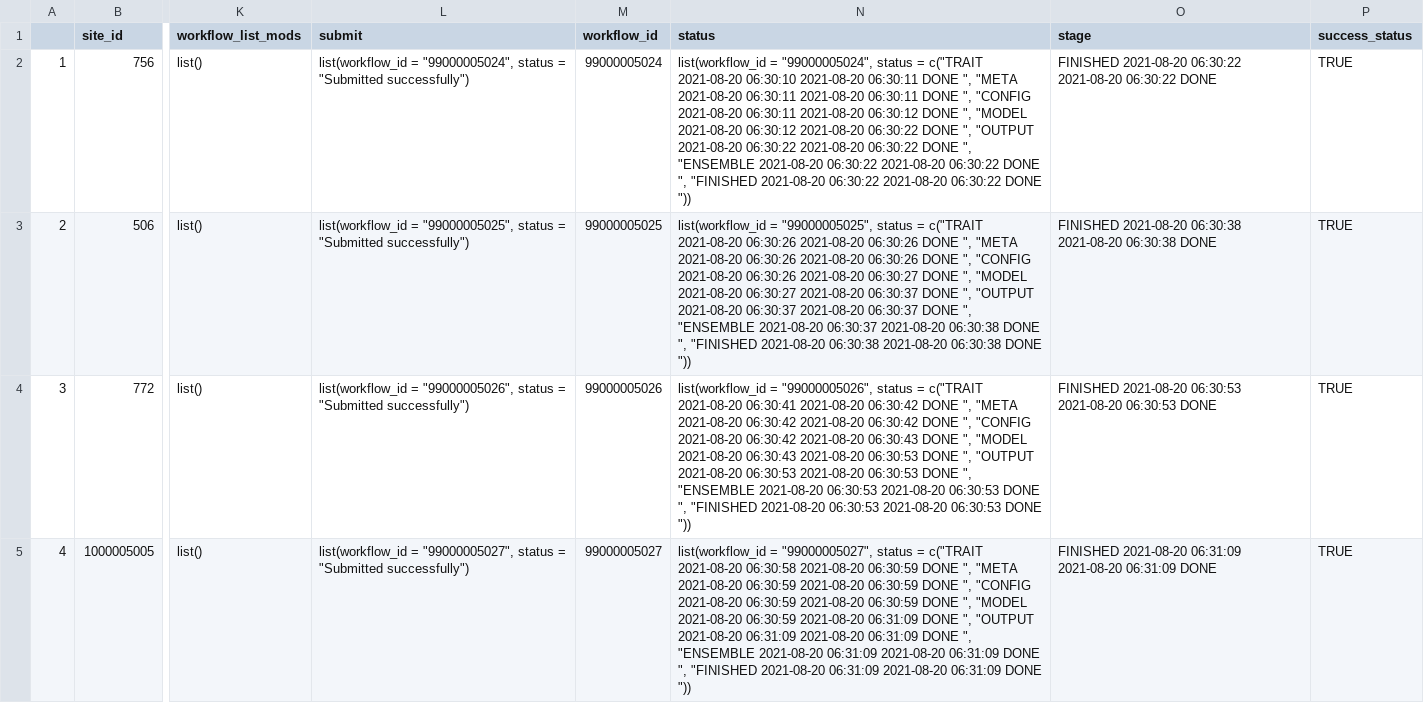
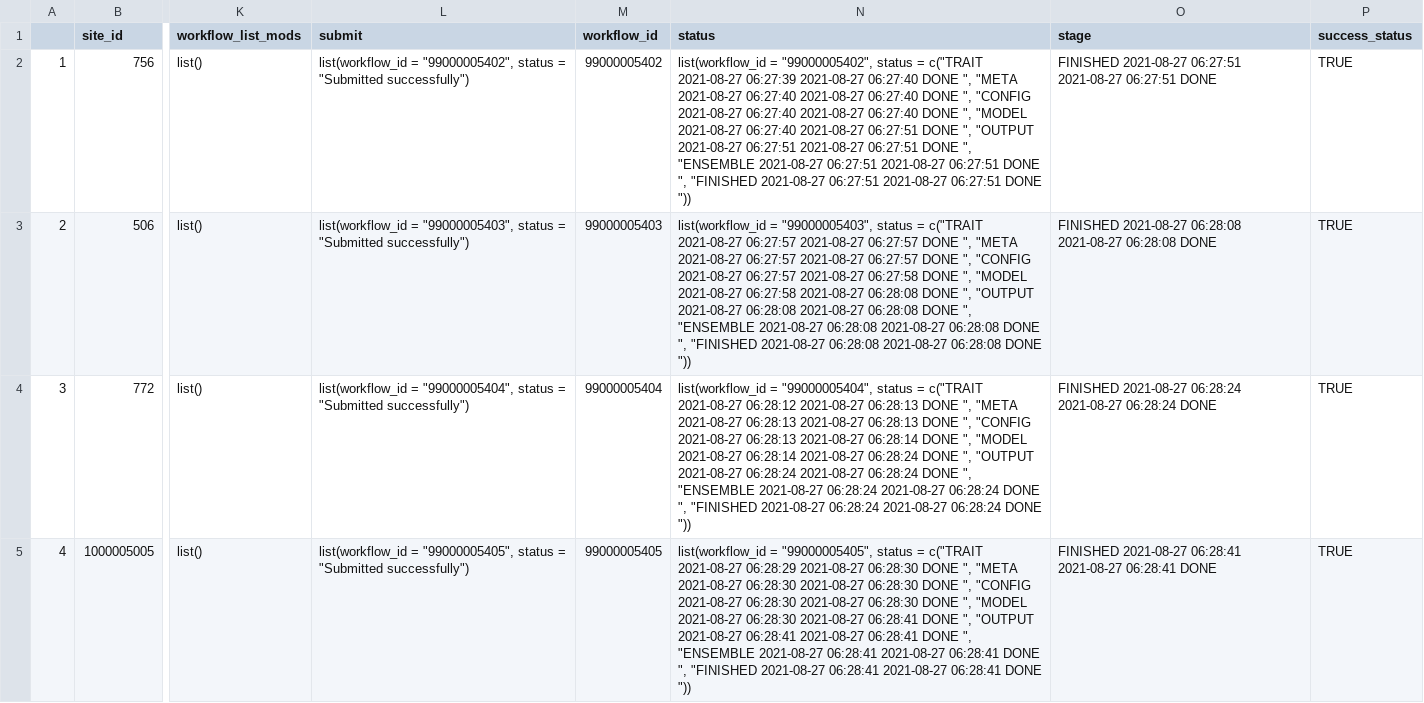
Before and after one commit to PecanProject/pecan-status-board, a CSV file: data/friday.csv, drawn as a sheet; only a part is shown, gaps mark what is left out; the diff covers the shown part only; the diff names each change by its address in the sheet, - before the commit and + after, or states it on an @@ line.

Commit message:
Update Result

```diff
--- a/data/friday.csv
+++ b/data/friday.csv
-L2 (submit): list(workflow_id = "99000005024", status =…
+L2 (submit): list(workflow_id = "99000005402", status =…
-M2 (workflow_id): 99000005024
+M2 (workflow_id): 99000005402
-N2 (status): list(workflow_id = "99000005024", status = c("TRAIT 2021-08-20 06:30:10 2021-08-20 06:30:11 DONE ", "META 2021-08-20 06:30:11 2021-08-20 06:30:11 DONE ", "CONFIG 2021-08-20 06:30:11 2021-08-20 06:30:12 DONE ", "MODEL 2021-08-20 06:30:12 2021-08-20 06:30:22 DONE ", "OUTPUT 2021-08-20 06:30:22 2021-08-20 06:30:22 DONE ", "ENSEMBLE 2021-08-20 06:30:22 2021-08-20 06:30:22 DONE ", "FINISHED 2021-08-20 06:30:22 2021-08-20 06:30:22 DONE "))
+N2 (status): list(workflow_id = "99000005402", status = c("TRAIT 2021-08-27 06:27:39 2021-08-27 06:27:40 DONE ", "META 2021-08-27 06:27:40 2021-08-27 06:27:40 DONE ", "CONFIG 2021-08-27 06:27:40 2021-08-27 06:27:40 DONE ", "MODEL 2021-08-27 06:27:40 2021-08-27 06:27:51 DONE ", "OUTPUT 2021-08-27 06:27:51 2021-08-27 06:27:51 DONE ", "ENSEMBLE 2021-08-27 06:27:51 2021-08-27 06:27:51 DONE ", "FINISHED 2021-08-27 06:27:51 2021-08-27 06:27:51 DONE "))
-O2 (stage): FINISHED 2021-08-20 06:30:22 2021-08-20 06:30:22 DONE
+O2 (stage): FINISHED 2021-08-27 06:27:51 2021-08-27 06:27:51 DONE
-L3 (submit): list(workflow_id = "99000005025", status =…
+L3 (submit): list(workflow_id = "99000005403", status =…
-M3 (workflow_id): 99000005025
+M3 (workflow_id): 99000005403
-N3 (status): list(workflow_id = "99000005025", status = c("TRAIT 2021-08-20 06:30:26 2021-08-20 06:30:26 DONE ", "META 2021-08-20 06:30:26 2021-08-20 06:30:26 DONE ", "CONFIG 2021-08-20 06:30:26 2021-08-20 06:30:27 DONE ", "MODEL 2021-08-20 06:30:27 2021-08-20 06:30:37 DONE ", "OUTPUT 2021-08-20 06:30:37 2021-08-20 06:30:37 DONE ", "ENSEMBLE 2021-08-20 06:30:37 2021-08-20 06:30:38 DONE ", "FINISHED 2021-08-20 06:30:38 2021-08-20 06:30:38 DONE "))
+N3 (status): list(workflow_id = "99000005403", status = c("TRAIT 2021-08-27 06:27:57 2021-08-27 06:27:57 DONE ", "META 2021-08-27 06:27:57 2021-08-27 06:27:57 DONE ", "CONFIG 2021-08-27 06:27:57 2021-08-27 06:27:58 DONE ", "MODEL 2021-08-27 06:27:58 2021-08-27 06:28:08 DONE ", "OUTPUT 2021-08-27 06:28:08 2021-08-27 06:28:08 DONE ", "ENSEMBLE 2021-08-27 06:28:08 2021-08-27 06:28:08 DONE ", "FINISHED 2021-08-27 06:28:08 2021-08-27 06:28:08 DONE "))
-O3 (stage): FINISHED 2021-08-20 06:30:38 2021-08-20 06:30:38 DONE
+O3 (stage): FINISHED 2021-08-27 06:28:08 2021-08-27 06:28:08 DONE
-L4 (submit): list(workflow_id = "99000005026", status =…
+L4 (submit): list(workflow_id = "99000005404", status =…
-M4 (workflow_id): 99000005026
+M4 (workflow_id): 99000005404
-N4 (status): list(workflow_id = "99000005026", status = c("TRAIT 2021-08-20 06:30:41 2021-08-20 06:30:42 DONE ", "META 2021-08-20 06:30:42 2021-08-20 06:30:42 DONE ", "CONFIG 2021-08-20 06:30:42 2021-08-20 06:30:43 DONE ", "MODEL 2021-08-20 06:30:43 2021-08-20 06:30:53 DONE ", "OUTPUT 2021-08-20 06:30:53 2021-08-20 06:30:53 DONE ", "ENSEMBLE 2021-08-20 06:30:53 2021-08-20 06:30:53 DONE ", "FINISHED 2021-08-20 06:30:53 2021-08-20 06:30:53 DONE "))
+N4 (status): list(workflow_id = "99000005404", status = c("TRAIT 2021-08-27 06:28:12 2021-08-27 06:28:13 DONE ", "META 2021-08-27 06:28:13 2021-08-27 06:28:13 DONE ", "CONFIG 2021-08-27 06:28:13 2021-08-27 06:28:14 DONE ", "MODEL 2021-08-27 06:28:14 2021-08-27 06:28:24 DONE ", "OUTPUT 2021-08-27 06:28:24 2021-08-27 06:28:24 DONE ", "ENSEMBLE 2021-08-27 06:28:24 2021-08-27 06:28:24 DONE ", "FINISHED 2021-08-27 06:28:24 2021-08-27 06:28:24 DONE "))
-O4 (stage): FINISHED 2021-08-20 06:30:53 2021-08-20 06:30:53 DONE
+O4 (stage): FINISHED 2021-08-27 06:28:24 2021-08-27 06:28:24 DONE
-L5 (submit): list(workflow_id = "99000005027", status =…
+L5 (submit): list(workflow_id = "99000005405", status =…
-M5 (workflow_id): 99000005027
+M5 (workflow_id): 99000005405
-N5 (status): list(workflow_id = "99000005027", status = c("TRAIT 2021-08-20 06:30:58 2021-08-20 06:30:59 DONE ", "META 2021-08-20 06:30:59 2021-08-20 06:30:59 DONE ", "CONFIG 2021-08-20 06:30:59 2021-08-20 06:30:59 DONE ", "MODEL 2021-08-20 06:30:59 2021-08-20 06:31:09 DONE ", "OUTPUT 2021-08-20 06:31:09 2021-08-20 06:31:09 DONE ", "ENSEMBLE 2021-08-20 06:31:09 2021-08-20 06:31:09 DONE ", "FINISHED 2021-08-20 06:31:09 2021-08-20 06:31:09 DONE "))
+N5 (status): list(workflow_id = "99000005405", status = c("TRAIT 2021-08-27 06:28:29 2021-08-27 06:28:30 DONE ", "META 2021-08-27 06:28:30 2021-08-27 06:28:30 DONE ", "CONFIG 2021-08-27 06:28:30 2021-08-27 06:28:30 DONE ", "MODEL 2021-08-27 06:28:30 2021-08-27 06:28:41 DONE ", "OUTPUT 2021-08-27 06:28:41 2021-08-27 06:28:41 DONE ", "ENSEMBLE 2021-08-27 06:28:41 2021-08-27 06:28:41 DONE ", "FINISHED 2021-08-27 06:28:41 2021-08-27 06:28:41 DONE "))
-O5 (stage): FINISHED 2021-08-20 06:31:09 2021-08-20 06:31:09 DONE
+O5 (stage): FINISHED 2021-08-27 06:28:41 2021-08-27 06:28:41 DONE
```
Also changed, not shown: 92 edited cells elsewhere in this file.
